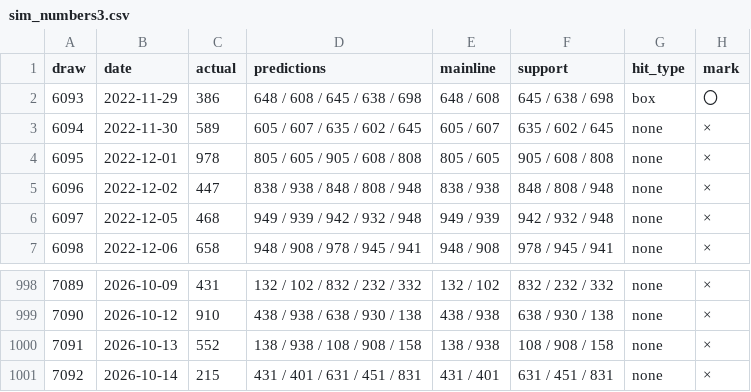
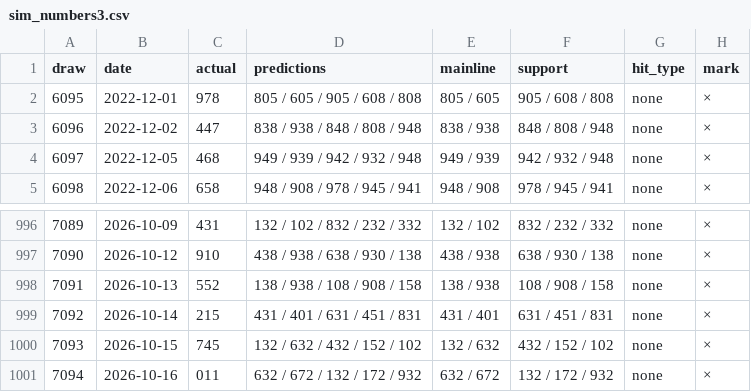
Before and after one commit to Shigeru430/numbers-ai-v7, a CSV file: sim_numbers3.csv, drawn as a sheet; only a part is shown, gaps mark what is left out.

```diff
--- a/sim_numbers3.csv
+++ b/sim_numbers3.csv
@@ -1,4 +1,2 @@
 draw,date,actual,predictions,mainline,support,hit_type,mark
-6093,2022-11-29,386,648 / 608 / 645 / 638 / 698,648 / 608,645 / 638 / 698,box,〇
-6094,2022-11-30,589,605 / 607 / 635 / 602 / 645,605 / 607,635 / 602 / 645,none,×
 6095,2022-12-01,978,805 / 605 / 905 / 608 / 808,805 / 605,905 / 608 / 808,none,×
@@ -1001 +999,3 @@
 7092,2026-10-14,215,431 / 401 / 631 / 451 / 831,431 / 401,631 / 451 / 831,none,×
+7093,2026-10-15,745,132 / 632 / 432 / 152 / 102,132 / 632,432 / 152 / 102,none,×
+7094,2026-10-16,011,632 / 672 / 132 / 172 / 932,632 / 672,132 / 172 / 932,none,×
```
Also changed, not shown: sim_numbers4.csv, 1 other file.
